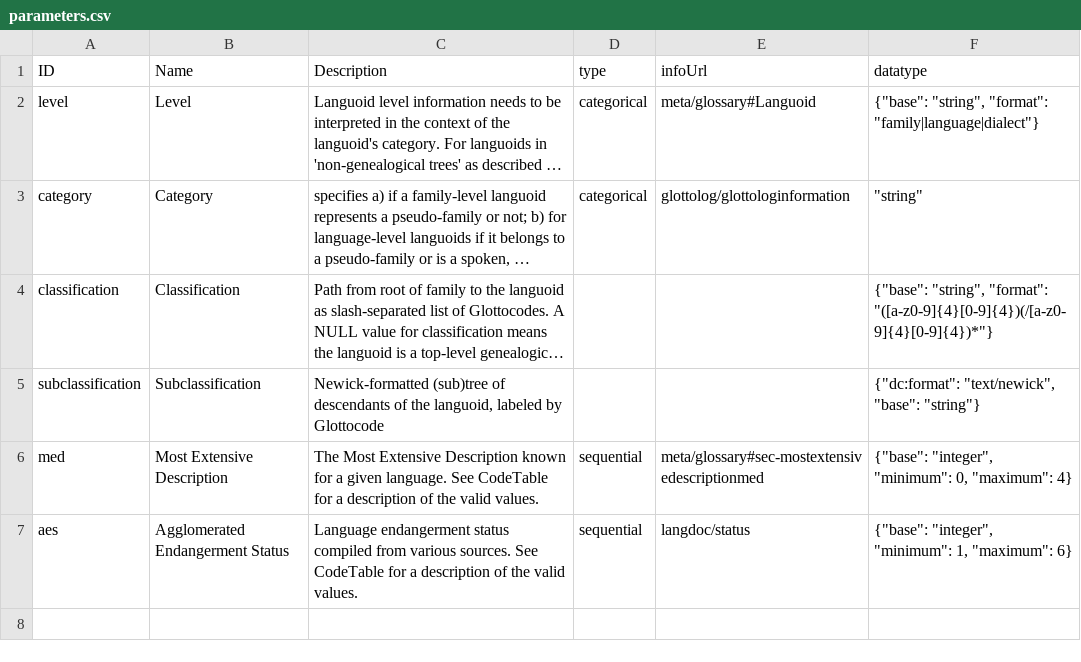
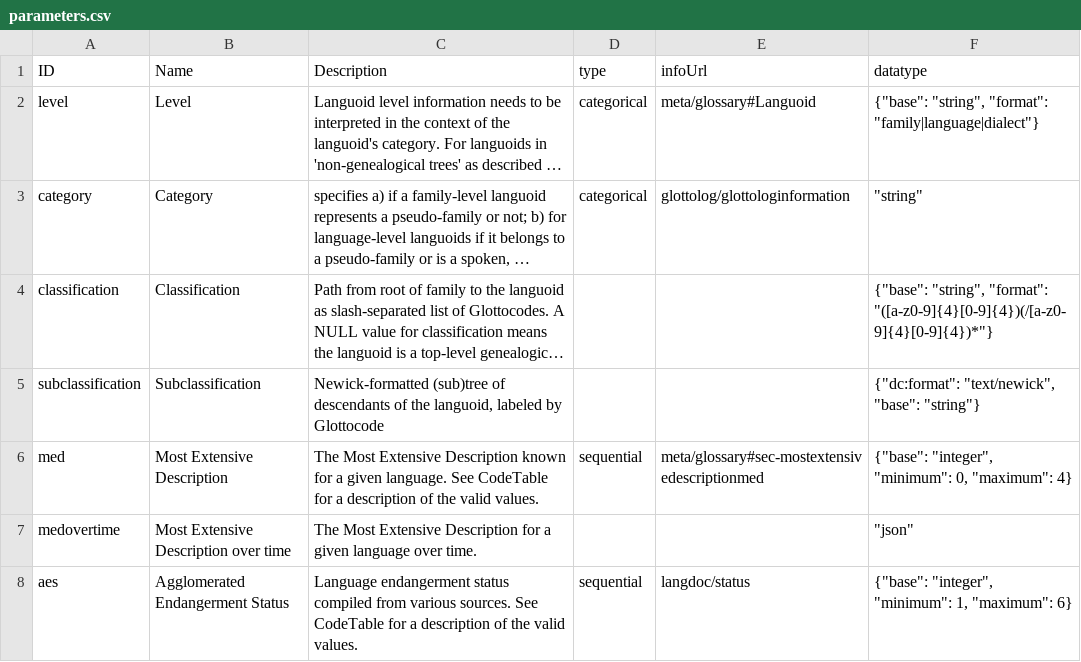
Before and after one commit to glottolog/glottolog-cldf, a CSV file: cldf/parameters.csv, drawn as a sheet; long unchanged cells end in …; the diff names each change by its address in the sheet, - before the commit and + after, or states it on an @@ line.

```diff
--- a/cldf/parameters.csv
+++ b/cldf/parameters.csv
+row 7: medovertime | Most Extensive Description over time | The Most Extensive Description for a given language over time. |  |  | "json"
```
Also changed, not shown: 11 other files.
